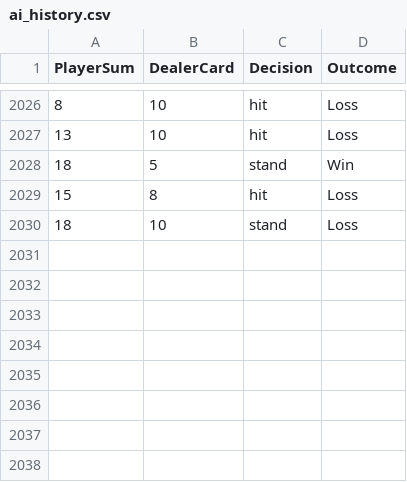
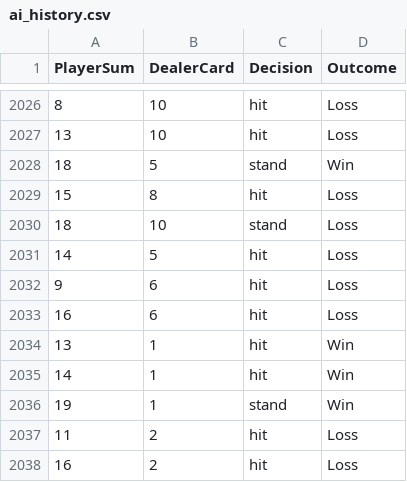
Before and after one commit to tzunni/blackjack481, a CSV file: ai_history.csv, drawn as a sheet; only a part is shown, gaps mark what is left out; the diff names each change by its address in the sheet, - before the commit and + after, or states it on an @@ line.

```diff
--- a/ai_history.csv
+++ b/ai_history.csv
+row 2031: 14 | 5 | hit | Loss
+row 2032: 9 | 6 | hit | Loss
+row 2033: 16 | 6 | hit | Loss
+row 2034: 13 | 1 | hit | Win
+row 2035: 14 | 1 | hit | Win
+row 2036: 19 | 1 | stand | Win
+row 2037: 11 | 2 | hit | Loss
+row 2038: 16 | 2 | hit | Loss
```
Also changed, not shown: 12 other files.
